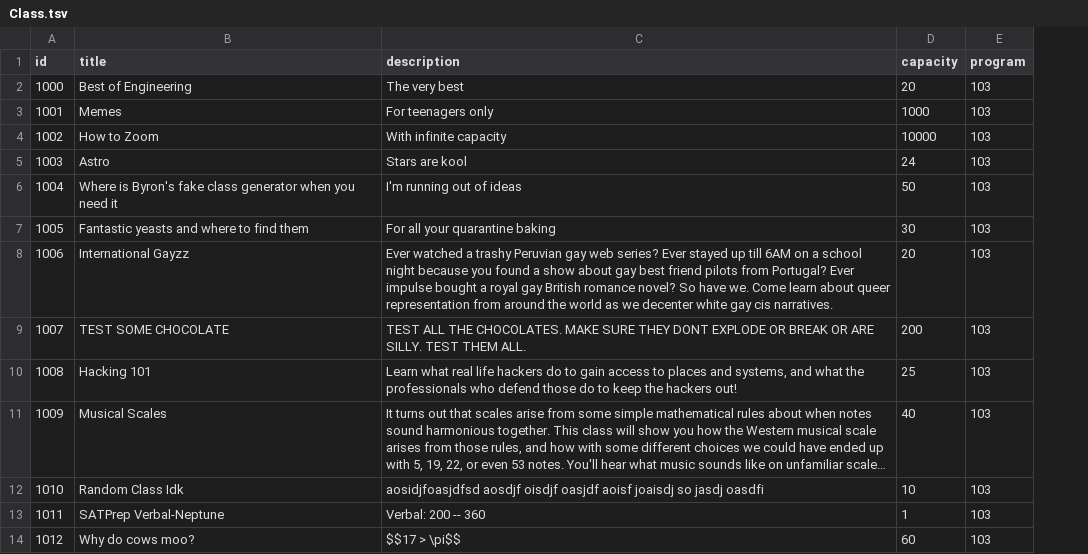
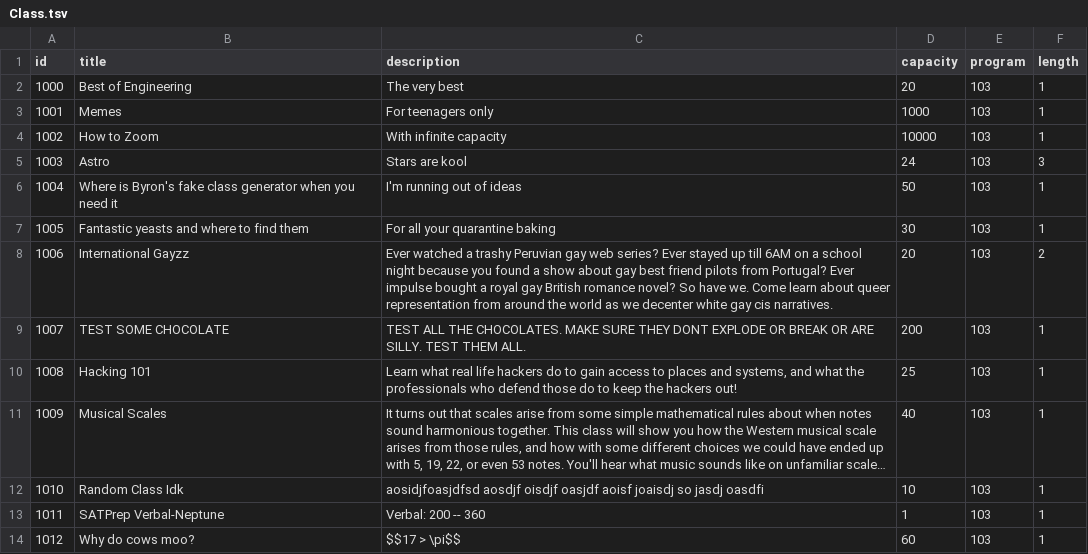
Before and after one commit to mitesp/espider, a TSV file: server/sample_data/Class.tsv, drawn as a sheet; only a part is shown; long unchanged cells end in …; the diff names each change by its address in the sheet, - before the commit and + after, or states it on an @@ line.

```diff
--- a/server/sample_data/Class.tsv
+++ b/server/sample_data/Class.tsv
+column F (length), rows 2-14: 1 | 1 | 1 | 3 | 1 | 1 | 2 | 1 | 1 | 1 | 1 | 1 | 1
```
Also changed, not shown: server/sample_data/Timeslot.tsv.
